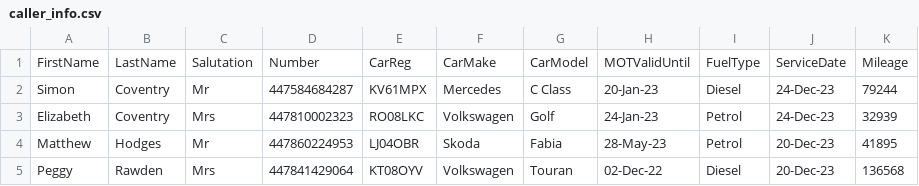
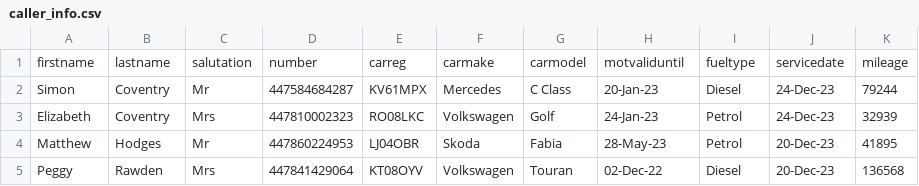
Before and after one commit to MonCovo/scov-realpython-example-app, a CSV file: data/caller_info.csv, drawn as a sheet.

Commit message:
making better

```diff
--- a/data/caller_info.csv
+++ b/data/caller_info.csv
@@ -1,2 +1,2 @@
-FirstName,LastName,Salutation,Number,CarReg,CarMake,CarModel,MOTValidUntil,FuelType,ServiceDate,Mileage
+firstname,lastname,salutation,number,carreg,carmake,carmodel,motvaliduntil,fueltype,servicedate,mileage
 Simon,Coventry,Mr,447584684287,KV61MPX,Mercedes,C Class,20-Jan-23,Diesel,24-Dec-23,79244
```
